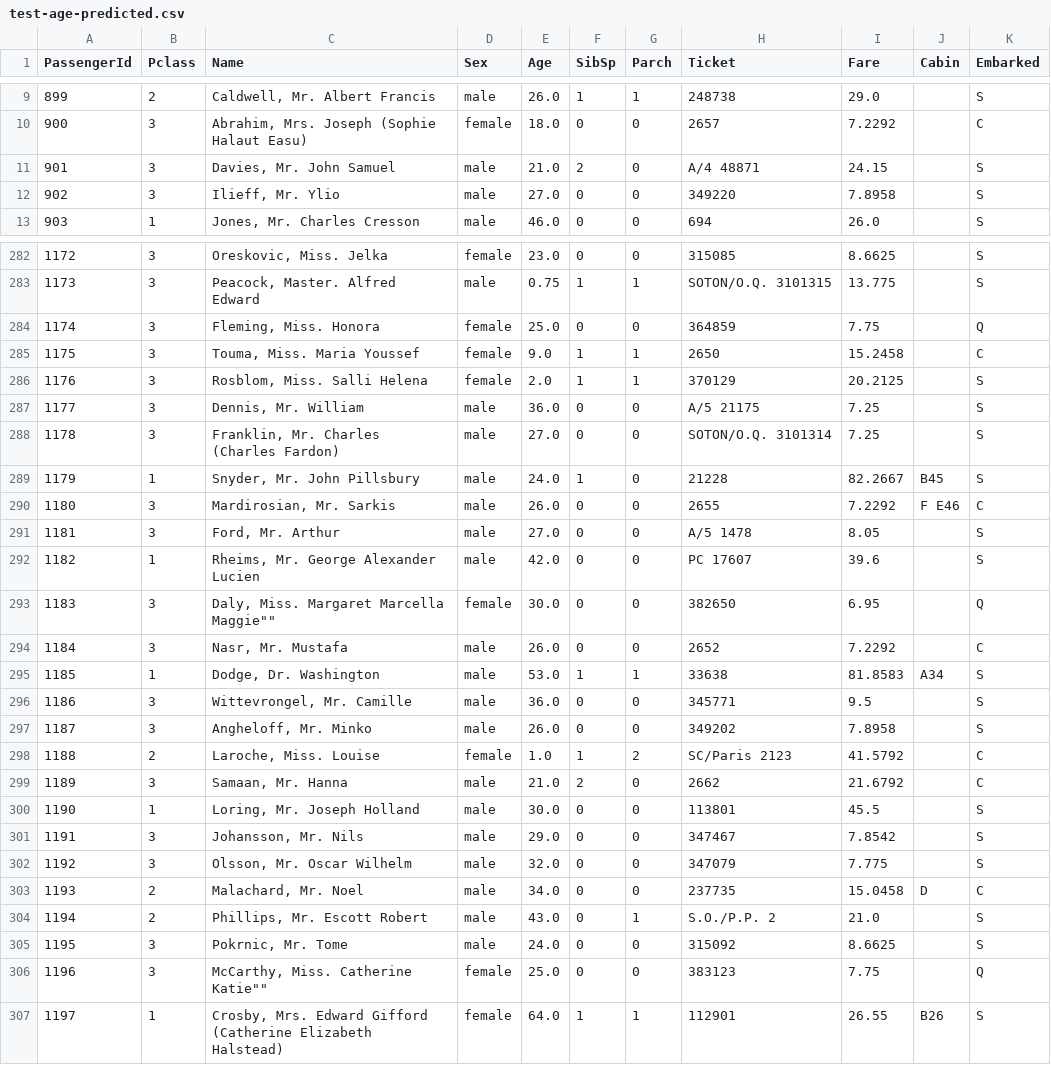
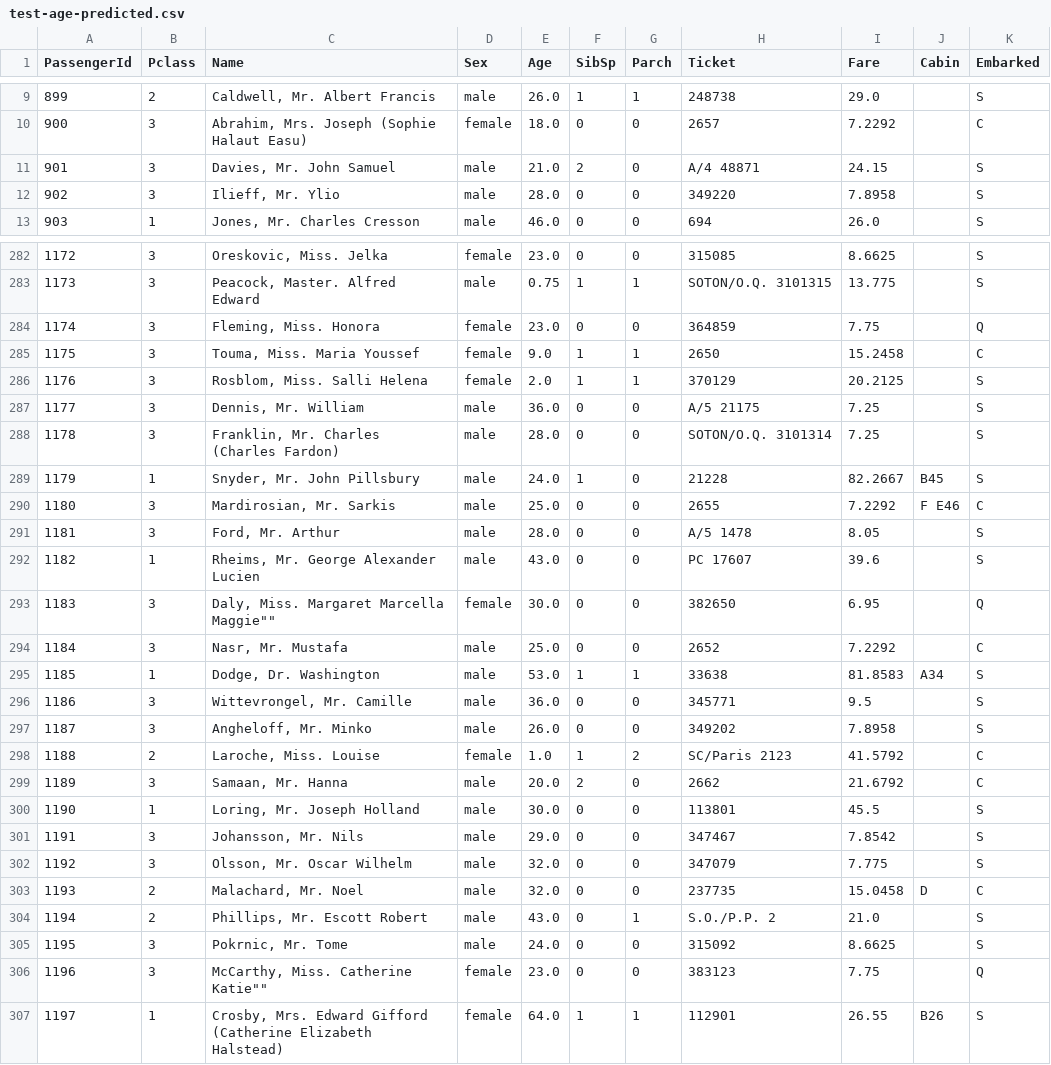
Before and after one commit to Dev-IA-P5-2027/alexandre.karneff, a CSV file: Workshops/DeepLearning/test-age-predicted.csv, drawn as a sheet; only a part is shown, gaps mark what is left out; the diff covers the shown part only.

```diff
--- a/Workshops/DeepLearning/test-age-predicted.csv
+++ b/Workshops/DeepLearning/test-age-predicted.csv
@@ -11,3 +11,3 @@ PassengerId,Pclass,Name,Sex,Age,SibSp,Parch,Ticket,Fare,Cabin,Embarked
 901,3,"Davies, Mr. John Samuel",male,21.0,2,0,A/4 48871,24.15,,S
-902,3,"Ilieff, Mr. Ylio",male,27.0,0,0,349220,7.8958,,S
+902,3,"Ilieff, Mr. Ylio",male,28.0,0,0,349220,7.8958,,S
 903,1,"Jones, Mr. Charles Cresson",male,46.0,0,0,694,26.0,,S
@@ -283,3 +283,3 @@ PassengerId,Pclass,Name,Sex,Age,SibSp,Parch,Ticket,Fare,Cabin,Embarked
 1173,3,"Peacock, Master. Alfred Edward",male,0.75,1,1,SOTON/O.Q. 3101315,13.775,,S
-1174,3,"Fleming, Miss. Honora",female,25.0,0,0,364859,7.75,,Q
+1174,3,"Fleming, Miss. Honora",female,23.0,0,0,364859,7.75,,Q
 1175,3,"Touma, Miss. Maria Youssef",female,9.0,1,1,2650,15.2458,,C
@@ -287,9 +287,9 @@ PassengerId,Pclass,Name,Sex,Age,SibSp,Parch,Ticket,Fare,Cabin,Embarked
 1177,3,"Dennis, Mr. William",male,36.0,0,0,A/5 21175,7.25,,S
-1178,3,"Franklin, Mr. Charles (Charles Fardon)",male,27.0,0,0,SOTON/O.Q. 3101314,7.25,,S
+1178,3,"Franklin, Mr. Charles (Charles Fardon)",male,28.0,0,0,SOTON/O.Q. 3101314,7.25,,S
 1179,1,"Snyder, Mr. John Pillsbury",male,24.0,1,0,21228,82.2667,B45,S
-1180,3,"Mardirosian, Mr. Sarkis",male,26.0,0,0,2655,7.2292,F E46,C
-1181,3,"Ford, Mr. Arthur",male,27.0,0,0,A/5 1478,8.05,,S
-1182,1,"Rheims, Mr. George Alexander Lucien",male,42.0,0,0,PC 17607,39.6,,S
+1180,3,"Mardirosian, Mr. Sarkis",male,25.0,0,0,2655,7.2292,F E46,C
+1181,3,"Ford, Mr. Arthur",male,28.0,0,0,A/5 1478,8.05,,S
+1182,1,"Rheims, Mr. George Alexander Lucien",male,43.0,0,0,PC 17607,39.6,,S
 1183,3,"Daly, Miss. Margaret Marcella Maggie""""",female,30.0,0,0,382650,6.95,,Q
-1184,3,"Nasr, Mr. Mustafa",male,26.0,0,0,2652,7.2292,,C
+1184,3,"Nasr, Mr. Mustafa",male,25.0,0,0,2652,7.2292,,C
 1185,1,"Dodge, Dr. Washington",male,53.0,1,1,33638,81.8583,A34,S
@@ -298,3 +298,3 @@ PassengerId,Pclass,Name,Sex,Age,SibSp,Parch,Ticket,Fare,Cabin,Embarked
 1188,2,"Laroche, Miss. Louise",female,1.0,1,2,SC/Paris 2123,41.5792,,C
-1189,3,"Samaan, Mr. Hanna",male,21.0,2,0,2662,21.6792,,C
+1189,3,"Samaan, Mr. Hanna",male,20.0,2,0,2662,21.6792,,C
 1190,1,"Loring, Mr. Joseph Holland",male,30.0,0,0,113801,45.5,,S
@@ -302,6 +302,6 @@ PassengerId,Pclass,Name,Sex,Age,SibSp,Parch,Ticket,Fare,Cabin,Embarked
 1192,3,"Olsson, Mr. Oscar Wilhelm",male,32.0,0,0,347079,7.775,,S
-1193,2,"Malachard, Mr. Noel",male,34.0,0,0,237735,15.0458,D,C
+1193,2,"Malachard, Mr. Noel",male,32.0,0,0,237735,15.0458,D,C
 1194,2,"Phillips, Mr. Escott Robert",male,43.0,0,1,S.O./P.P. 2,21.0,,S
 1195,3,"Pokrnic, Mr. Tome",male,24.0,0,0,315092,8.6625,,S
-1196,3,"McCarthy, Miss. Catherine Katie""""",female,25.0,0,0,383123,7.75,,Q
+1196,3,"McCarthy, Miss. Catherine Katie""""",female,23.0,0,0,383123,7.75,,Q
 1197,1,"Crosby, Mrs. Edward Gifford (Catherine Elizabeth Halstead)",female,64.0,1,1,112901,26.55,B26,S
```
Also changed, not shown: 65 edited cells elsewhere in this file, Workshops/DeepLearning/submission-simple-cleansing.csv, Workshops/DeepLearning/train-age-predicted.csv, 1 other file.
